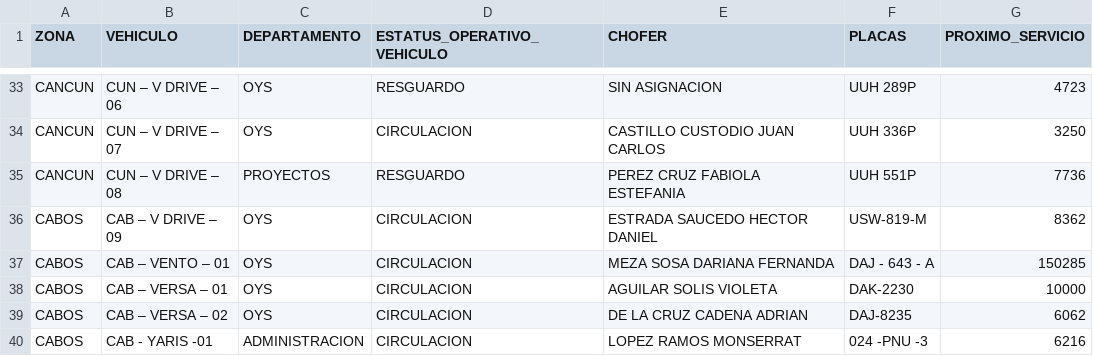
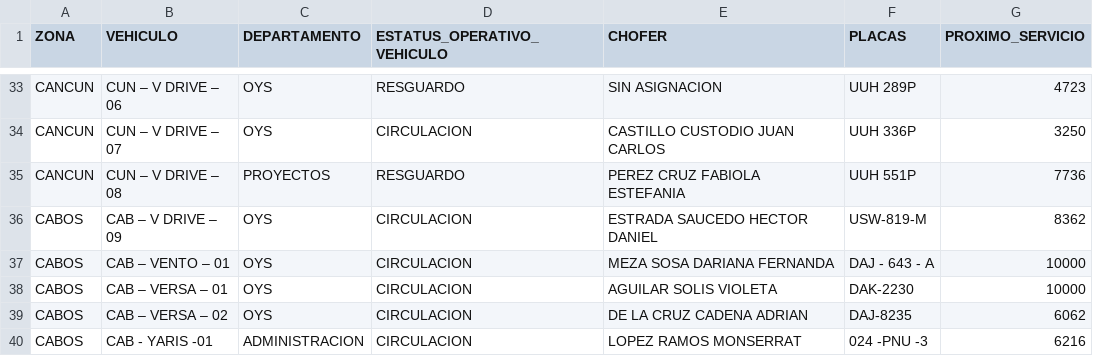
Before and after one commit to CALIDAD135/tablero-vehicular, a CSV file: datos.csv, drawn as a sheet; only a part is shown, gaps mark what is left out.

Commit message:
Update datos.csv

```diff
--- a/datos.csv
+++ b/datos.csv
@@ -36,3 +36,3 @@ CANCUN,CUN – V DRIVE – 08,PROYECTOS,RESGUARDO,PEREZ CRUZ FABIOLA ESTEFANIA,U
 CABOS,CAB – V DRIVE – 09,OYS,CIRCULACION,ESTRADA SAUCEDO HECTOR DANIEL,USW-819-M,8362
-CABOS,CAB – VENTO – 01,OYS,CIRCULACION,MEZA SOSA DARIANA FERNANDA,DAJ - 643 - A,150285
+CABOS,CAB – VENTO – 01,OYS,CIRCULACION,MEZA SOSA DARIANA FERNANDA,DAJ - 643 - A,10000
 CABOS,CAB – VERSA – 01,OYS,CIRCULACION,AGUILAR SOLIS VIOLETA,DAK-2230,10000
```
